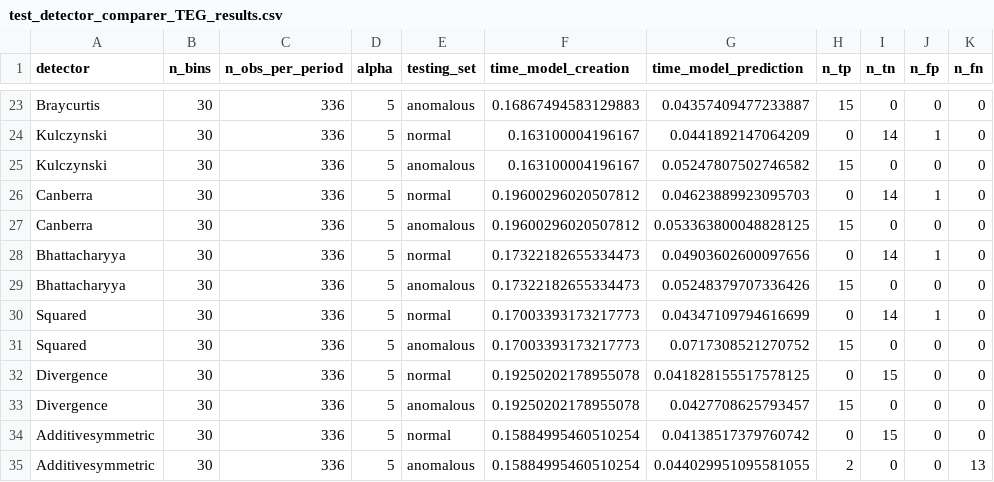
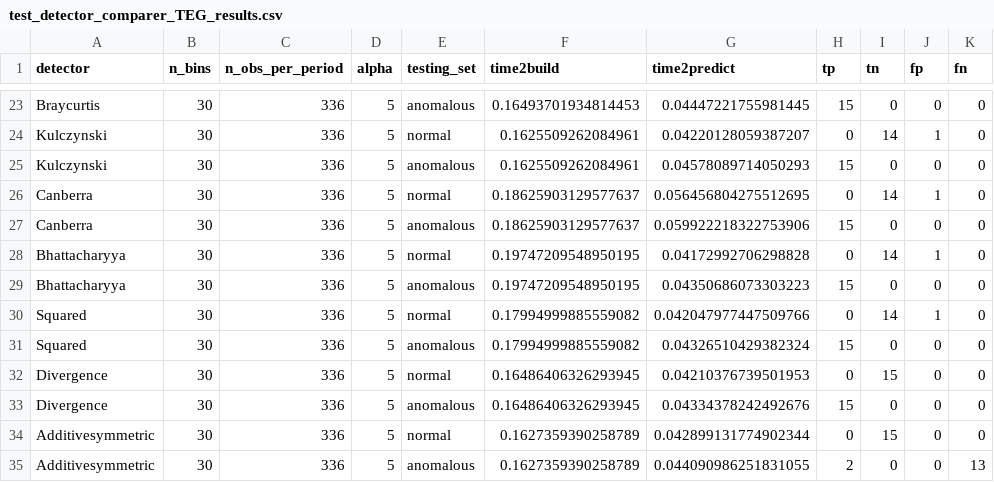
Before and after one commit to DiasporeUnizar/TEG, a CSV file: script_results/test_detector_comparer_TEG_results.csv, drawn as a sheet; only a part is shown, gaps mark what is left out; the diff covers the shown part only; the diff names each change by its address in the sheet, - before the commit and + after, or states it on an @@ line.

```diff
--- a/script_results/test_detector_comparer_TEG_results.csv
+++ b/script_results/test_detector_comparer_TEG_results.csv
-F1: time_model_creation
+F1: time2build
-G1: time_model_prediction
+G1: time2predict
-H1: n_tp
+H1: tp
-I1: n_tn
+I1: tn
-J1: n_fp
+J1: fp
-K1: n_fn
+K1: fn
-F23 (time2build): 0.16867494583129883
+F23 (time2build): 0.16493701934814453
-G23 (time2predict): 0.04357409477233887
+G23 (time2predict): 0.04447221755981445
-F24:F25 (time2build): 0.163100004196167
+F24:F25 (time2build): 0.1625509262084961
-G24 (time2predict): 0.0441892147064209
+G24 (time2predict): 0.04220128059387207
-G25 (time2predict): 0.05247807502746582
+G25 (time2predict): 0.04578089714050293
-F26:F27 (time2build): 0.19600296020507812
+F26:F27 (time2build): 0.18625903129577637
-G26 (time2predict): 0.04623889923095703
+G26 (time2predict): 0.056456804275512695
-G27 (time2predict): 0.053363800048828125
+G27 (time2predict): 0.059922218322753906
-F28:F29 (time2build): 0.17322182655334473
+F28:F29 (time2build): 0.19747209548950195
-G28 (time2predict): 0.04903602600097656
+G28 (time2predict): 0.04172992706298828
-G29 (time2predict): 0.05248379707336426
+G29 (time2predict): 0.04350686073303223
-F30:F31 (time2build): 0.17003393173217773
+F30:F31 (time2build): 0.17994999885559082
-G30 (time2predict): 0.04347109794616699
+G30 (time2predict): 0.042047977447509766
-G31 (time2predict): 0.0717308521270752
+G31 (time2predict): 0.04326510429382324
-F32:F33 (time2build): 0.19250202178955078
+F32:F33 (time2build): 0.16486406326293945
-G32 (time2predict): 0.041828155517578125
+G32 (time2predict): 0.04210376739501953
-G33 (time2predict): 0.0427708625793457
+G33 (time2predict): 0.04334378242492676
-F34:F35 (time2build): 0.15884995460510254
+F34:F35 (time2build): 0.1627359390258789
-G34 (time2predict): 0.04138517379760742
+G34 (time2predict): 0.042899131774902344
-G35 (time2predict): 0.044029951095581055
+G35 (time2predict): 0.044090986251831055
```
Also changed, not shown: 42 edited cells elsewhere in this file, 6 other files.
